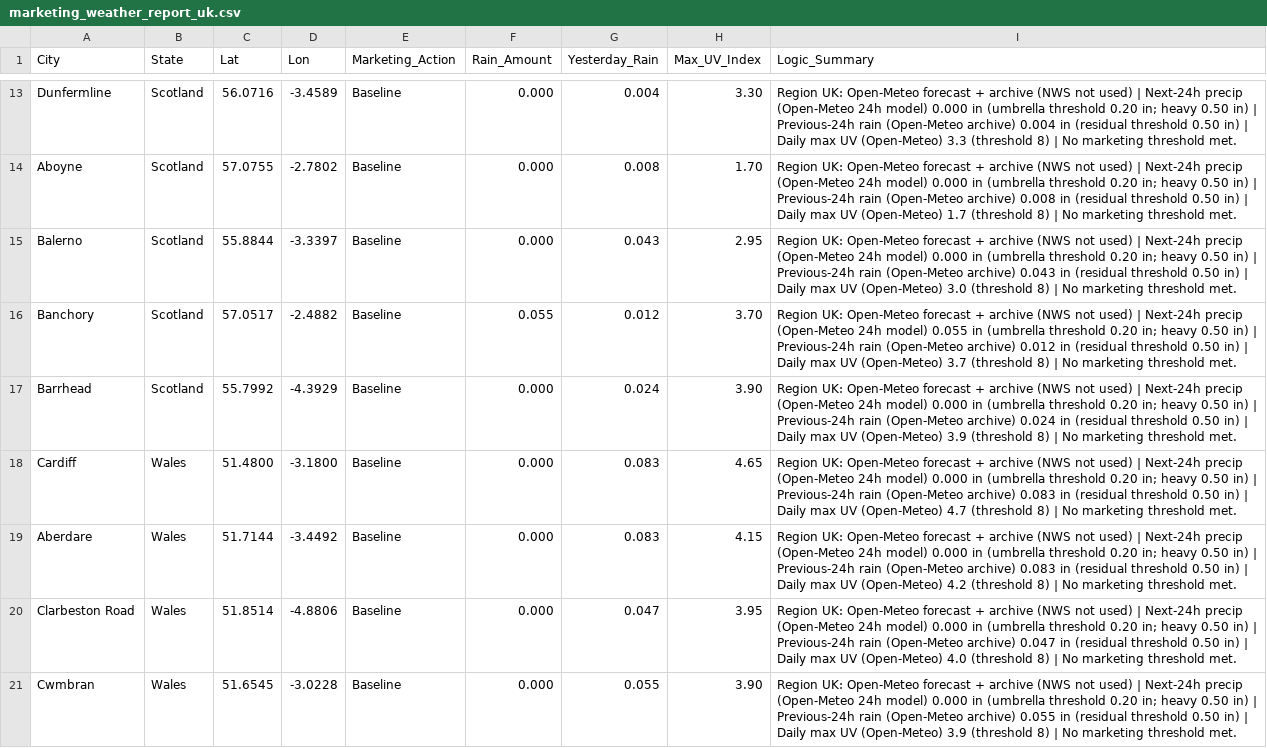
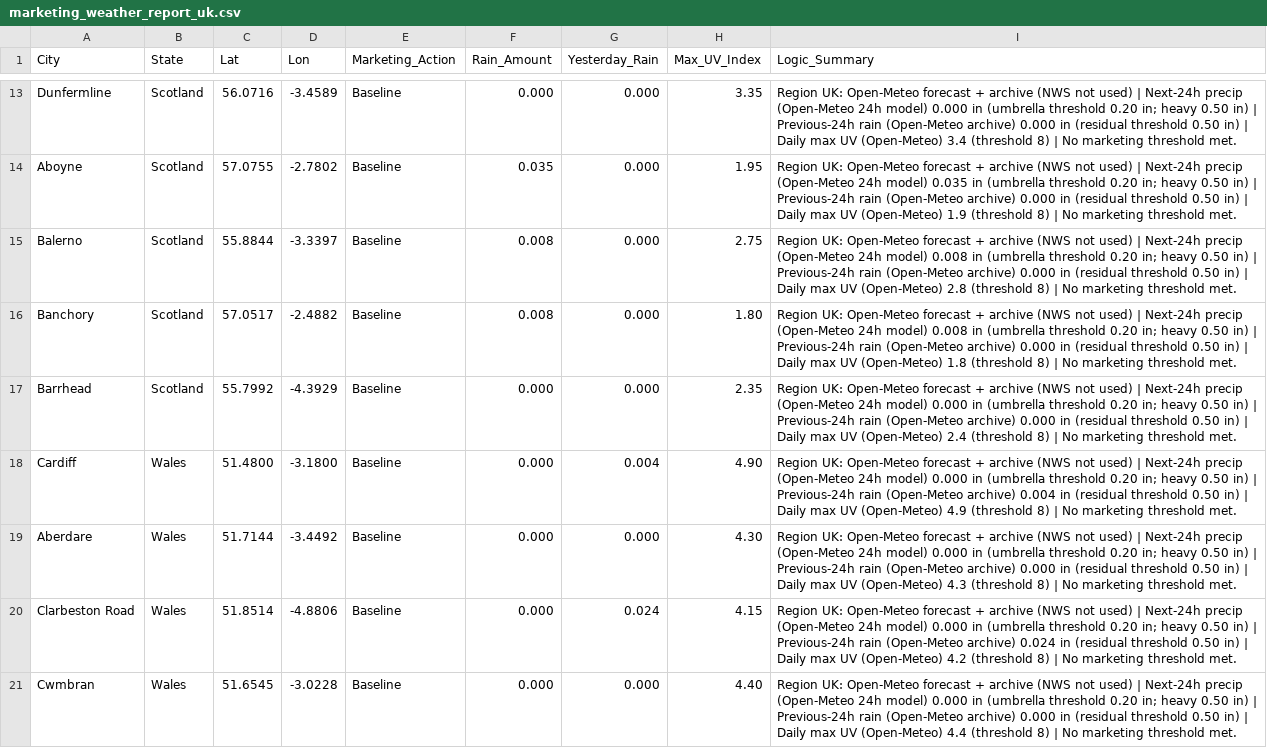
Before and after one commit to mg22mex/marketing-weather-engine, a CSV file: marketing_weather_report_uk.csv, drawn as a sheet; only a part is shown, gaps mark what is left out; the diff covers the shown part only; the diff names each change by its address in the sheet, - before the commit and + after, or states it on an @@ line.

```diff
--- a/marketing_weather_report_uk.csv
+++ b/marketing_weather_report_uk.csv
-G13 (Yesterday_Rain): 0.004
+G13 (Yesterday_Rain): 0.000
-H13 (Max_UV_Index): 3.30
+H13 (Max_UV_Index): 3.35
-I13 (Logic_Summary): …(Open-Meteo archive) 0.004 in (residual threshold 0.50 in) | Daily max UV (Open-Meteo) 3.3 (threshold 8)…
+I13 (Logic_Summary): …(Open-Meteo archive) 0.000 in (residual threshold 0.50 in) | Daily max UV (Open-Meteo) 3.4 (threshold 8)…
-F14 (Rain_Amount): 0.000
+F14 (Rain_Amount): 0.035
-G14 (Yesterday_Rain): 0.008
+G14 (Yesterday_Rain): 0.000
-H14 (Max_UV_Index): 1.70
+H14 (Max_UV_Index): 1.95
-I14 (Logic_Summary): …24h model) 0.000 in (umbrella threshold 0.20 in; heavy 0.50 in) | Previous-24h rain (Open-Meteo archive) 0.008 in (residual threshold 0.50 in) | Daily max UV (Open-Meteo) 1.7 (threshold 8)…
+I14 (Logic_Summary): …24h model) 0.035 in (umbrella threshold 0.20 in; heavy 0.50 in) | Previous-24h rain (Open-Meteo archive) 0.000 in (residual threshold 0.50 in) | Daily max UV (Open-Meteo) 1.9 (threshold 8)…
-F15 (Rain_Amount): 0.000
+F15 (Rain_Amount): 0.008
-G15 (Yesterday_Rain): 0.043
+G15 (Yesterday_Rain): 0.000
-H15 (Max_UV_Index): 2.95
+H15 (Max_UV_Index): 2.75
-I15 (Logic_Summary): …24h model) 0.000 in (umbrella threshold 0.20 in; heavy 0.50 in) | Previous-24h rain (Open-Meteo archive) 0.043 in (residual threshold 0.50 in) | Daily max UV (Open-Meteo) 3.0 (threshold 8)…
+I15 (Logic_Summary): …24h model) 0.008 in (umbrella threshold 0.20 in; heavy 0.50 in) | Previous-24h rain (Open-Meteo archive) 0.000 in (residual threshold 0.50 in) | Daily max UV (Open-Meteo) 2.8 (threshold 8)…
-F16 (Rain_Amount): 0.055
+F16 (Rain_Amount): 0.008
-G16 (Yesterday_Rain): 0.012
+G16 (Yesterday_Rain): 0.000
-H16 (Max_UV_Index): 3.70
+H16 (Max_UV_Index): 1.80
-I16 (Logic_Summary): …24h model) 0.055 in (umbrella threshold 0.20 in; heavy 0.50 in) | Previous-24h rain (Open-Meteo archive) 0.012 in (residual threshold 0.50 in) | Daily max UV (Open-Meteo) 3.7 (threshold 8)…
+I16 (Logic_Summary): …24h model) 0.008 in (umbrella threshold 0.20 in; heavy 0.50 in) | Previous-24h rain (Open-Meteo archive) 0.000 in (residual threshold 0.50 in) | Daily max UV (Open-Meteo) 1.8 (threshold 8)…
-G17 (Yesterday_Rain): 0.024
+G17 (Yesterday_Rain): 0.000
-H17 (Max_UV_Index): 3.90
+H17 (Max_UV_Index): 2.35
-I17 (Logic_Summary): …(Open-Meteo archive) 0.024 in (residual threshold 0.50 in) | Daily max UV (Open-Meteo) 3.9 (threshold 8)…
+I17 (Logic_Summary): …(Open-Meteo archive) 0.000 in (residual threshold 0.50 in) | Daily max UV (Open-Meteo) 2.4 (threshold 8)…
-G18 (Yesterday_Rain): 0.083
+G18 (Yesterday_Rain): 0.004
-H18 (Max_UV_Index): 4.65
+H18 (Max_UV_Index): 4.90
-I18 (Logic_Summary): …(Open-Meteo archive) 0.083 in (residual threshold 0.50 in) | Daily max UV (Open-Meteo) 4.7 (threshold 8)…
+I18 (Logic_Summary): …(Open-Meteo archive) 0.004 in (residual threshold 0.50 in) | Daily max UV (Open-Meteo) 4.9 (threshold 8)…
-G19 (Yesterday_Rain): 0.083
+G19 (Yesterday_Rain): 0.000
-H19 (Max_UV_Index): 4.15
+H19 (Max_UV_Index): 4.30
-I19 (Logic_Summary): …(Open-Meteo archive) 0.083 in (residual threshold 0.50 in) | Daily max UV (Open-Meteo) 4.2 (threshold 8)…
+I19 (Logic_Summary): …(Open-Meteo archive) 0.000 in (residual threshold 0.50 in) | Daily max UV (Open-Meteo) 4.3 (threshold 8)…
-G20 (Yesterday_Rain): 0.047
+G20 (Yesterday_Rain): 0.024
-H20 (Max_UV_Index): 3.95
+H20 (Max_UV_Index): 4.15
-I20 (Logic_Summary): …(Open-Meteo archive) 0.047 in (residual threshold 0.50 in) | Daily max UV (Open-Meteo) 4.0 (threshold 8)…
+I20 (Logic_Summary): …(Open-Meteo archive) 0.024 in (residual threshold 0.50 in) | Daily max UV (Open-Meteo) 4.2 (threshold 8)…
-G21 (Yesterday_Rain): 0.055
+G21 (Yesterday_Rain): 0.000
-H21 (Max_UV_Index): 3.90
+H21 (Max_UV_Index): 4.40
-I21 (Logic_Summary): …(Open-Meteo archive) 0.055 in (residual threshold 0.50 in) | Daily max UV (Open-Meteo) 3.9 (threshold 8)…
+I21 (Logic_Summary): …(Open-Meteo archive) 0.000 in (residual threshold 0.50 in) | Daily max UV (Open-Meteo) 4.4 (threshold 8)…
```
Also changed, not shown: 68 edited cells elsewhere in this file, marketing_weather_report_can.csv, marketing_weather_report_us.csv.
